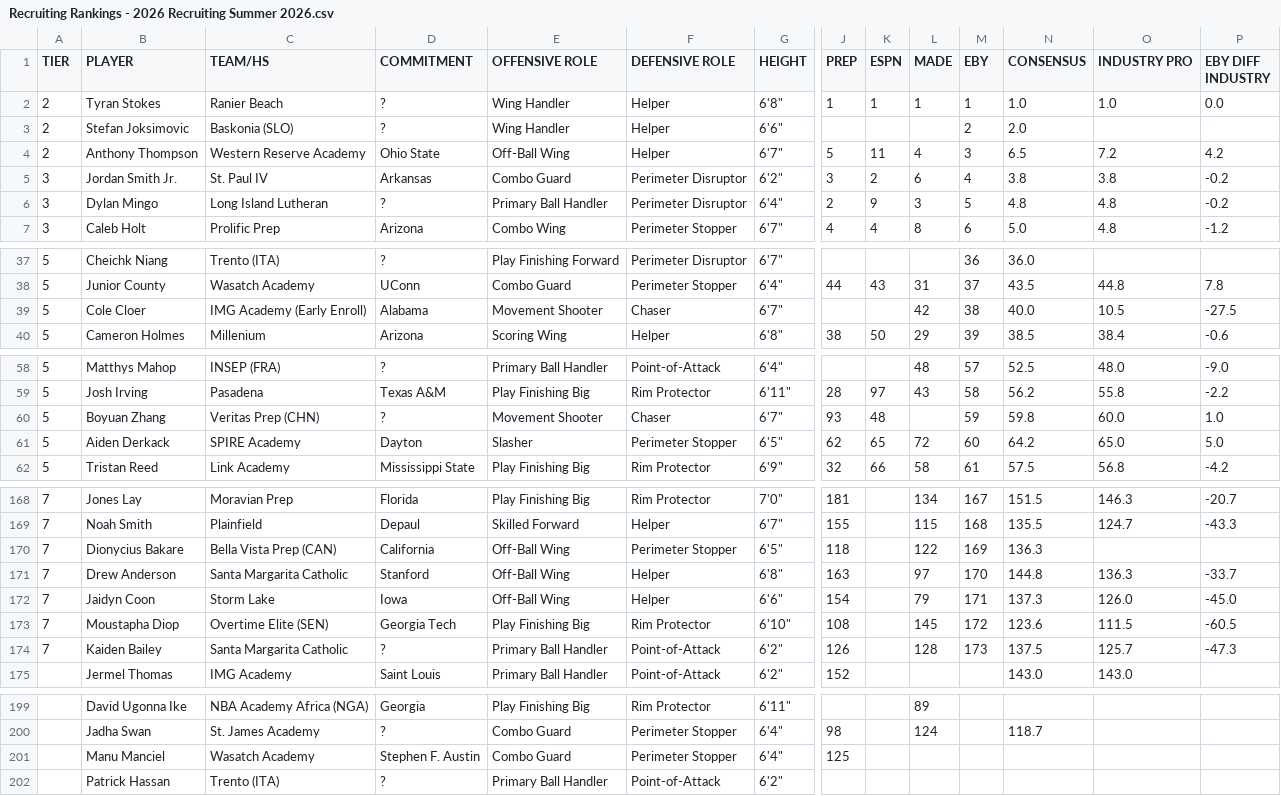
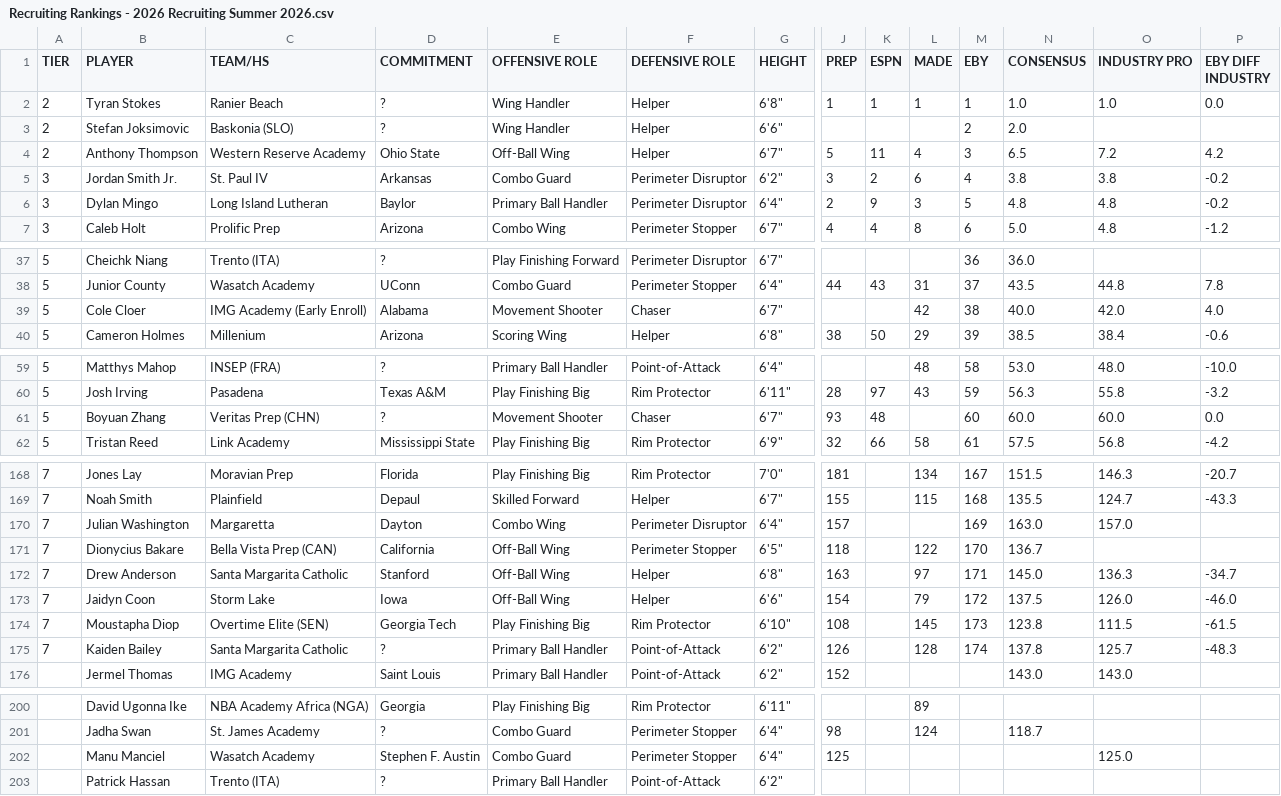
Before and after one commit to logeby2/logeby2.github.io, a CSV file: Recruiting-Rankings/Recruiting Rankings - 2026 Recruiting Summer 2026.csv, drawn as a sheet; only a part is shown, gaps mark what is left out; removed rows and columns are numbered as before the commit, all else as after; rows hold the shown columns only; the diff covers the shown part only; the diff names each change by its address in the sheet, - before the commit and + after, or states it on an @@ line.

```diff
--- a/Recruiting-Rankings/Recruiting Rankings - 2026 Recruiting Summer 2026.csv
+++ b/Recruiting-Rankings/Recruiting Rankings - 2026 Recruiting Summer 2026.csv
-D6 (COMMITMENT): ?
+D6 (COMMITMENT): Baylor
-O39 (INDUSTRY PRO): 10.5
+O39 (INDUSTRY PRO): 42.0
-P39 (EBY DIFF INDUSTRY): -27.5
+P39 (EBY DIFF INDUSTRY): 4.0
-M59 (EBY): 57
+M59 (EBY): 58
-N59 (CONSENSUS): 52.5
+N59 (CONSENSUS): 53.0
-P59 (EBY DIFF INDUSTRY): -9.0
+P59 (EBY DIFF INDUSTRY): -10.0
-M60 (EBY): 58
+M60 (EBY): 59
-N60 (CONSENSUS): 56.2
+N60 (CONSENSUS): 56.3
-P60 (EBY DIFF INDUSTRY): -2.2
+P60 (EBY DIFF INDUSTRY): -3.2
-M61 (EBY): 59
+M61 (EBY): 60
-N61 (CONSENSUS): 59.8
+N61 (CONSENSUS): 60.0
-P61 (EBY DIFF INDUSTRY): 1.0
+P61 (EBY DIFF INDUSTRY): 0.0
-row 61: 5 | Aiden Derkack | SPIRE Academy | Dayton | Slasher | Perimeter Stopper | 6'5" | 62 | 65 | 72 | 60 | 64.2 | 65.0 | 5.0
+row 170: 7 | Julian Washington | Margaretta | Dayton | Combo Wing | Perimeter Disruptor | 6'4" | 157 |  |  | 169 | 163.0 | 157.0
-M171 (EBY): 169
+M171 (EBY): 170
-N171 (CONSENSUS): 136.3
+N171 (CONSENSUS): 136.7
-M172 (EBY): 170
+M172 (EBY): 171
-N172 (CONSENSUS): 144.8
+N172 (CONSENSUS): 145.0
-P172 (EBY DIFF INDUSTRY): -33.7
+P172 (EBY DIFF INDUSTRY): -34.7
-M173 (EBY): 171
+M173 (EBY): 172
-N173 (CONSENSUS): 137.3
+N173 (CONSENSUS): 137.5
-P173 (EBY DIFF INDUSTRY): -45.0
+P173 (EBY DIFF INDUSTRY): -46.0
-M174 (EBY): 172
+M174 (EBY): 173
-N174 (CONSENSUS): 123.6
+N174 (CONSENSUS): 123.8
-P174 (EBY DIFF INDUSTRY): -60.5
+P174 (EBY DIFF INDUSTRY): -61.5
-M175 (EBY): 173
+M175 (EBY): 174
-N175 (CONSENSUS): 137.5
+N175 (CONSENSUS): 137.8
-P175 (EBY DIFF INDUSTRY): -47.3
+P175 (EBY DIFF INDUSTRY): -48.3
-O202 (INDUSTRY PRO): (empty)
+O202 (INDUSTRY PRO): 125.0
```
Also changed, not shown: 2 added rows, 1 removed row and 28 edited cells elsewhere in this file, 1 other file.
